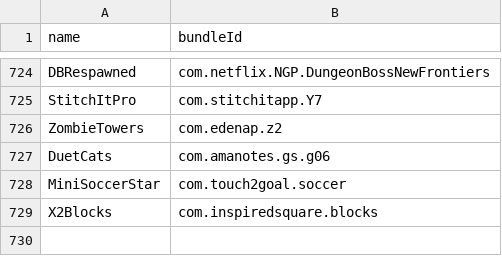
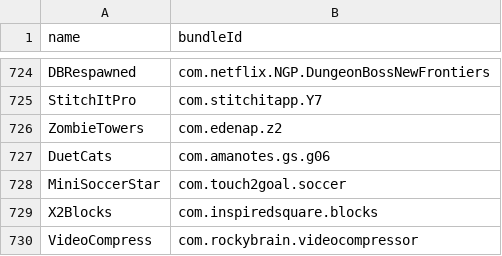
Before and after one commit to apptesters-org/Repo, a CSV file: bundleId.csv, drawn as a sheet; only a part is shown, gaps mark what is left out; the diff names each change by its address in the sheet, - before the commit and + after, or states it on an @@ line.

```diff
--- a/bundleId.csv
+++ b/bundleId.csv
+row 730: VideoCompress | com.rockybrain.videocompressor
```
Also changed, not shown: 3 other files.
